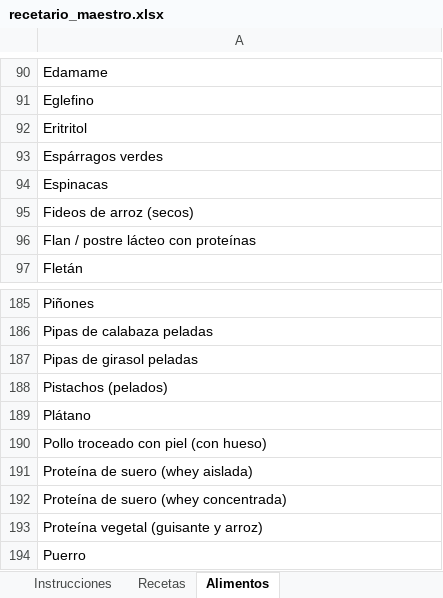
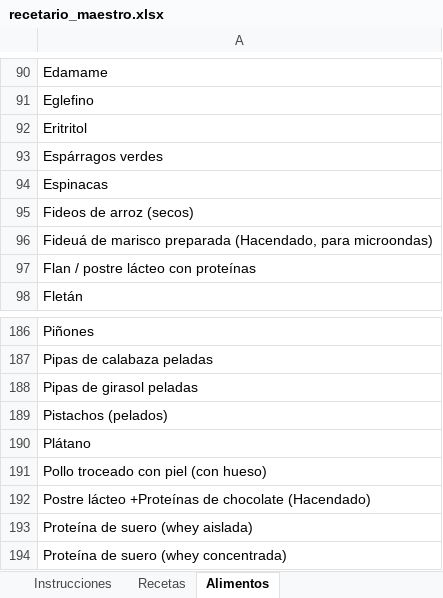
Before and after one commit to AlfonsoOA/PARE, an Excel workbook: datos/recetario/recetario_maestro.xlsx, sheet Alimentos, drawn as a sheet; only a part is shown, gaps mark what is left out; the shorter side is filled out with more unchanged rows; values as stored, in another font and other column widths than the file's, no borders; the diff names each change by its address in the sheet, - before the commit and + after, or states it on an @@ line.

```diff
--- a/datos/recetario/recetario_maestro.xlsx (sheet Alimentos)
+++ b/datos/recetario/recetario_maestro.xlsx (sheet Alimentos)
+row 96: Fideuá de marisco preparada (Hacendado, para microondas)
+row 192: Postre lácteo +Proteínas de chocolate (Hacendado)
```
Also changed, not shown: 3 other files.
